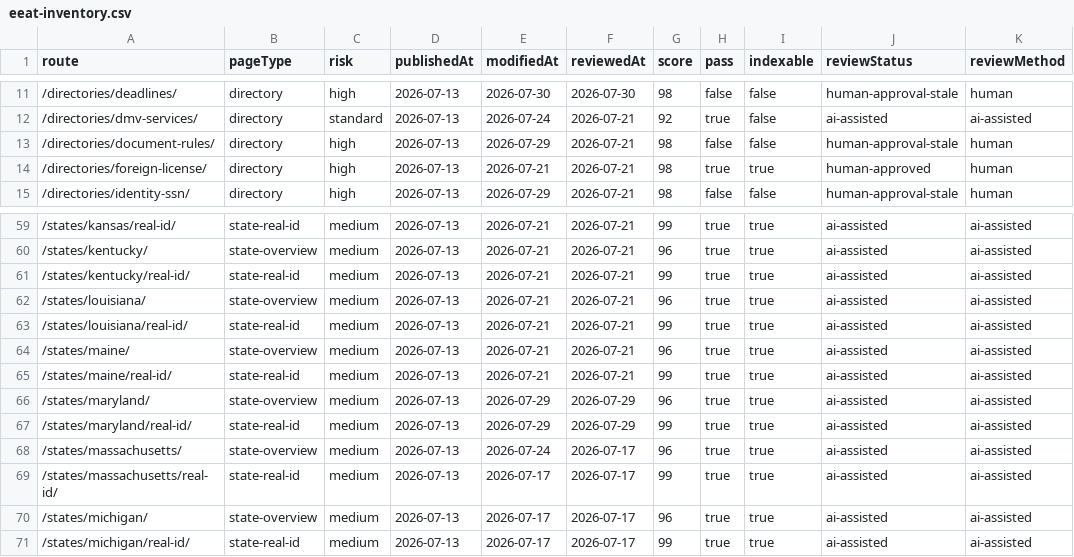
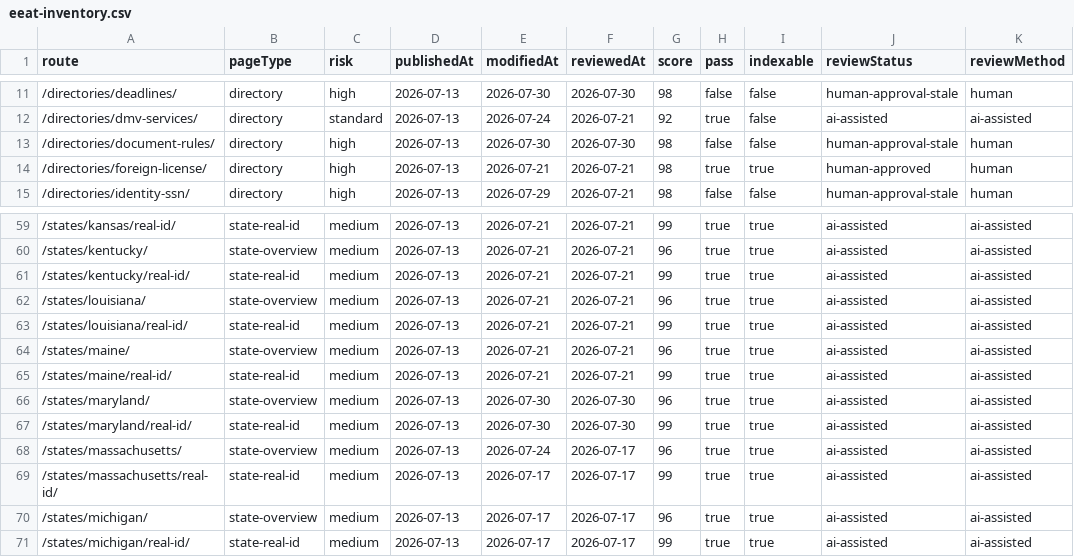
Before and after one commit to asiisdfi/dmvcn, a CSV file: reports/eeat-inventory.csv, drawn as a sheet; only a part is shown, gaps mark what is left out; the diff names each change by its address in the sheet, - before the commit and + after, or states it on an @@ line.

```diff
--- a/reports/eeat-inventory.csv
+++ b/reports/eeat-inventory.csv
-E13 (modifiedAt): 2026-07-29
+E13 (modifiedAt): 2026-07-30
-F13 (reviewedAt): 2026-07-21
+F13 (reviewedAt): 2026-07-30
-E66:E67 (modifiedAt): 2026-07-29
+E66:E67 (modifiedAt): 2026-07-30
-F66:F67 (reviewedAt): 2026-07-29
+F66:F67 (reviewedAt): 2026-07-30
```
Also changed, not shown: reports/quality-workbook.csv, 17 other files.
